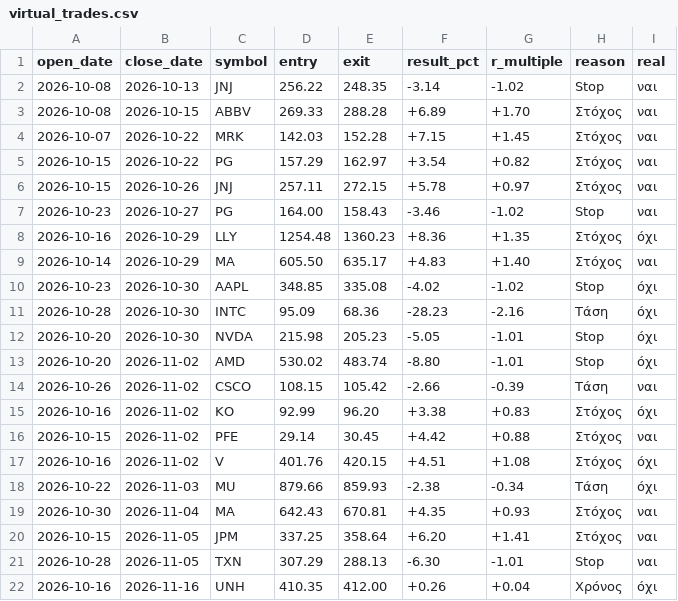
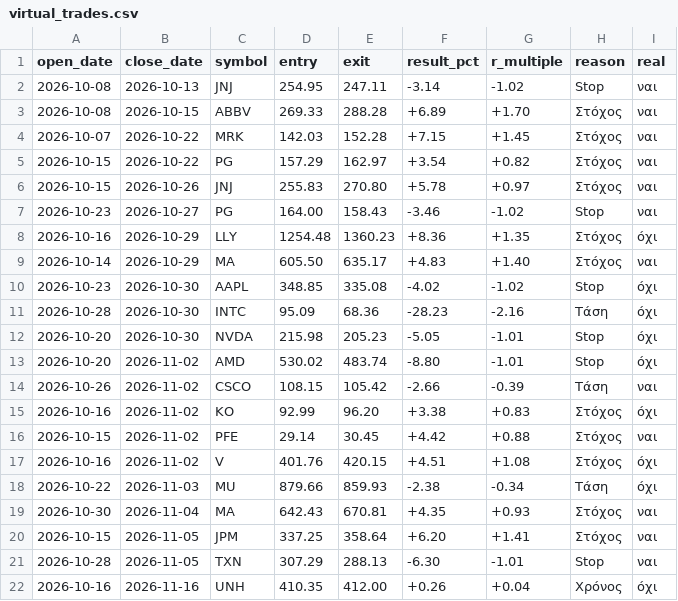
Before and after one commit to andrew711994a-netizen/tesla-live, a CSV file: journal/virtual_trades.csv, drawn as a sheet.

```diff
--- a/journal/virtual_trades.csv
+++ b/journal/virtual_trades.csv
@@ -1,3 +1,3 @@
 open_date,close_date,symbol,entry,exit,result_pct,r_multiple,reason,real
-2026-10-08,2026-10-13,JNJ,256.22,248.35,-3.14,-1.02,Stop,ναι
+2026-10-08,2026-10-13,JNJ,254.95,247.11,-3.14,-1.02,Stop,ναι
 2026-10-08,2026-10-15,ABBV,269.33,288.28,+6.89,+1.70,Στόχος,ναι
@@ -5,3 +5,3 @@ open_date,close_date,symbol,entry,exit,result_pct,r_multiple,reason,real
 2026-10-15,2026-10-22,PG,157.29,162.97,+3.54,+0.82,Στόχος,ναι
-2026-10-15,2026-10-26,JNJ,257.11,272.15,+5.78,+0.97,Στόχος,ναι
+2026-10-15,2026-10-26,JNJ,255.83,270.80,+5.78,+0.97,Στόχος,ναι
 2026-10-23,2026-10-27,PG,164.00,158.43,-3.46,-1.02,Stop,ναι
```
Also changed, not shown: journal/daily.csv, 3 other files.
